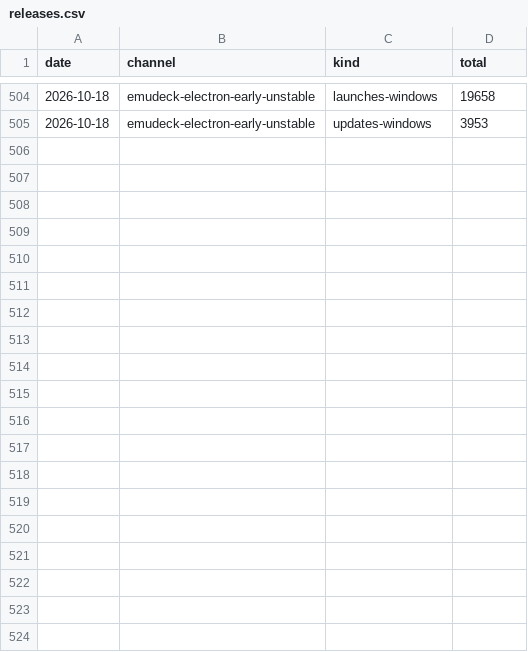
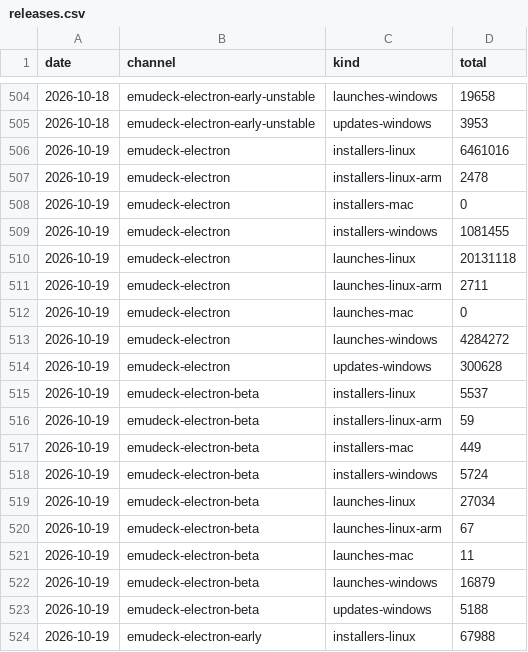
Before and after one commit to EmuDeck/stats, a CSV file: data/releases.csv, drawn as a sheet; only a part is shown, gaps mark what is left out; the diff covers the shown part only; the diff names each change by its address in the sheet, - before the commit and + after, or states it on an @@ line.

```diff
--- a/data/releases.csv
+++ b/data/releases.csv
+row 506: 2026-10-19 | emudeck-electron | installers-linux | 6461016
+row 507: 2026-10-19 | emudeck-electron | installers-linux-arm | 2478
+row 508: 2026-10-19 | emudeck-electron | installers-mac | 0
+row 509: 2026-10-19 | emudeck-electron | installers-windows | 1081455
+row 510: 2026-10-19 | emudeck-electron | launches-linux | 20131118
+row 511: 2026-10-19 | emudeck-electron | launches-linux-arm | 2711
+row 512: 2026-10-19 | emudeck-electron | launches-mac | 0
+row 513: 2026-10-19 | emudeck-electron | launches-windows | 4284272
+row 514: 2026-10-19 | emudeck-electron | updates-windows | 300628
+row 515: 2026-10-19 | emudeck-electron-beta | installers-linux | 5537
+row 516: 2026-10-19 | emudeck-electron-beta | installers-linux-arm | 59
+row 517: 2026-10-19 | emudeck-electron-beta | installers-mac | 449
+row 518: 2026-10-19 | emudeck-electron-beta | installers-windows | 5724
+row 519: 2026-10-19 | emudeck-electron-beta | launches-linux | 27034
+row 520: 2026-10-19 | emudeck-electron-beta | launches-linux-arm | 67
+row 521: 2026-10-19 | emudeck-electron-beta | launches-mac | 11
+row 522: 2026-10-19 | emudeck-electron-beta | launches-windows | 16879
+row 523: 2026-10-19 | emudeck-electron-beta | updates-windows | 5188
+row 524: 2026-10-19 | emudeck-electron-early | installers-linux | 67988
```
Also changed, not shown: 17 added rows elsewhere in this file, data/beacons.csv, 1 other file.
